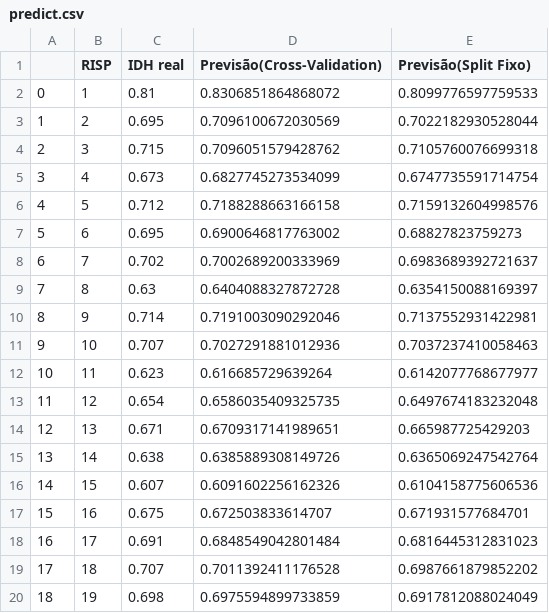
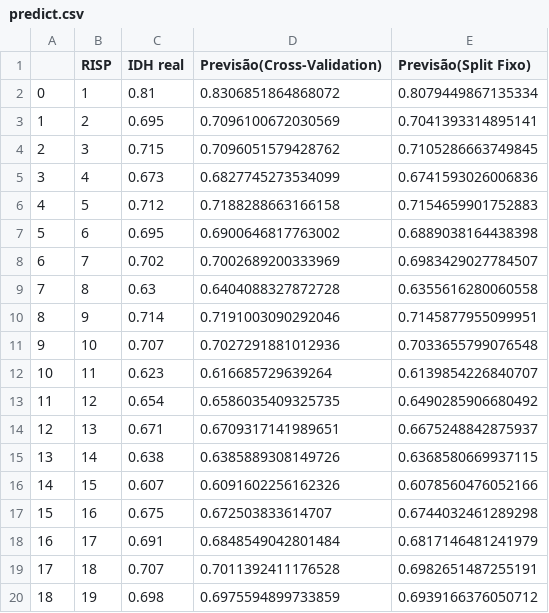
Before and after one commit to jvrezendem/Modelo-Preditivo-Socioecon-mico, a CSV file: data/predict.csv, drawn as a sheet.

```diff
--- a/data/predict.csv
+++ b/data/predict.csv
@@ -1,20 +1,20 @@
 ;RISP;IDH real;Previsão(Cross-Validation);Previsão(Split Fixo)
-0;1;0.81;0.8306851864868072;0.8099776597759533
-1;2;0.695;0.7096100672030569;0.7022182930528044
-2;3;0.715;0.7096051579428762;0.7105760076699318
-3;4;0.673;0.6827745273534099;0.6747735591714754
-4;5;0.712;0.7188288663166158;0.7159132604998576
-5;6;0.695;0.6900646817763002;0.68827823759273
-6;7;0.702;0.7002689200333969;0.6983689392721637
-7;8;0.63;0.6404088327872728;0.6354150088169397
-8;9;0.714;0.7191003090292046;0.7137552931422981
-9;10;0.707;0.7027291881012936;0.7037237410058463
-10;11;0.623;0.616685729639264;0.6142077768677977
-11;12;0.654;0.6586035409325735;0.6497674183232048
-12;13;0.671;0.6709317141989651;0.665987725429203
-13;14;0.638;0.6385889308149726;0.6365069247542764
-14;15;0.607;0.6091602256162326;0.6104158775606536
-15;16;0.675;0.672503833614707;0.671931577684701
-16;17;0.691;0.6848549042801484;0.6816445312831023
-17;18;0.707;0.7011392411176528;0.6987661879852202
-18;19;0.698;0.6975594899733859;0.6917812088024049
+0;1;0.81;0.8306851864868072;0.8079449867135334
+1;2;0.695;0.7096100672030569;0.7041393314895141
+2;3;0.715;0.7096051579428762;0.7105286663749845
+3;4;0.673;0.6827745273534099;0.6741593026006836
+4;5;0.712;0.7188288663166158;0.7154659901752883
+5;6;0.695;0.6900646817763002;0.6889038164438398
+6;7;0.702;0.7002689200333969;0.6983429027784507
+7;8;0.63;0.6404088327872728;0.6355616280060558
+8;9;0.714;0.7191003090292046;0.7145877955099951
+9;10;0.707;0.7027291881012936;0.7033655799076548
+10;11;0.623;0.616685729639264;0.6139854226840707
+11;12;0.654;0.6586035409325735;0.6490285906680492
+12;13;0.671;0.6709317141989651;0.6675248842875937
+13;14;0.638;0.6385889308149726;0.6368580669937115
+14;15;0.607;0.6091602256162326;0.6078560476052166
+15;16;0.675;0.672503833614707;0.6744032461289298
+16;17;0.691;0.6848549042801484;0.6817146481241979
+17;18;0.707;0.7011392411176528;0.6982651487255191
+18;19;0.698;0.6975594899733859;0.6939166376050712
```
Also changed, not shown: 5 other files.
